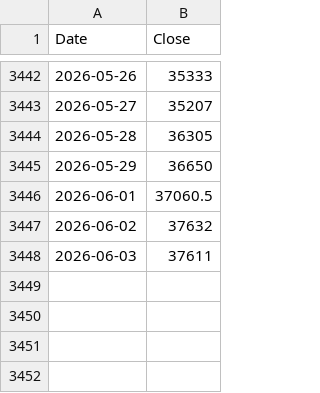
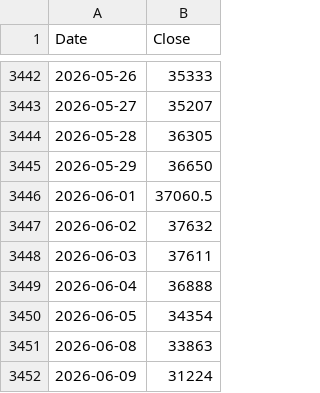
Before and after one commit to rkarim25/Strategy, a CSV file: output/lqq3_guarded/lqq3_daily.csv, drawn as a sheet; only a part is shown, gaps mark what is left out.

```diff
--- a/output/lqq3_guarded/lqq3_daily.csv
+++ b/output/lqq3_guarded/lqq3_daily.csv
@@ -3448 +3448,5 @@ Date,Close
 2026-06-03,37611
+2026-06-04,36888
+2026-06-05,34354
+2026-06-08,33863
+2026-06-09,31224
```
Also changed, not shown: output/lqq3_guarded/lqq3_guarded_comparison.csv, output/lqq3_guarded/lqq3_site_comparison.csv, 12 other files.
